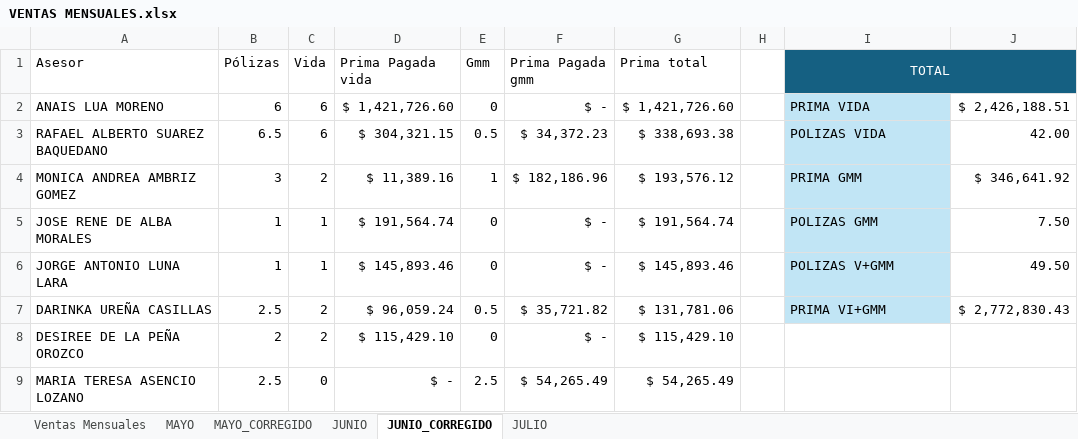
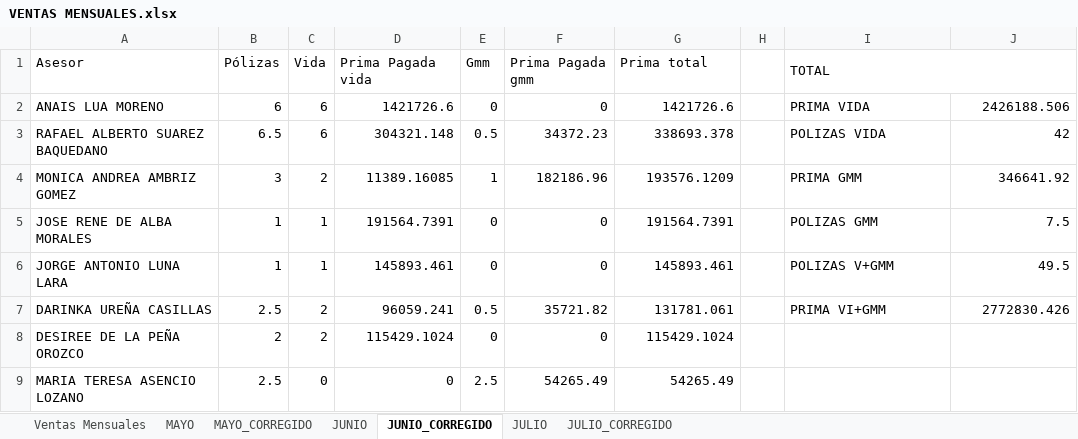
Before and after one commit to davalosdiego833/paneldecampanas, an Excel workbook: VENTAS_MENSUALES/VENTAS MENSUALES.xlsx, sheet JUNIO_CORREGIDO, drawn as a sheet; only a part is shown; values as stored, in another font and other column widths than the file's, no borders; the diff covers the shown part only; the diff names each change by its address in the sheet, - before the commit and + after, or states it on an @@ line.

```diff
--- a/VENTAS_MENSUALES/VENTAS MENSUALES.xlsx (sheet JUNIO_CORREGIDO)
+++ b/VENTAS_MENSUALES/VENTAS MENSUALES.xlsx (sheet JUNIO_CORREGIDO)
+sheet tab: JULIO_CORREGIDO
-I1:J1 fill: #156082
+I1:J1 fill: none
@@ I1 text colour: #FFFFFF → black, alignment: center → left @@
-D2 (Prima Pagada vida): $ 1,421,726.60
+D2 (Prima Pagada vida): 1421726.6
-F2 (Prima Pagada gmm): $ -
+F2 (Prima Pagada gmm): 0
-G2 (Prima total): $ 1,421,726.60
+G2 (Prima total): 1421726.6
-I2:I7 fill: #C1E5F5
+I2:I7 fill: none
-J2: $ 2,426,188.51
+J2: 2426188.506
-D3 (Prima Pagada vida): $ 304,321.15
+D3 (Prima Pagada vida): 304321.148
-F3 (Prima Pagada gmm): $ 34,372.23
+F3 (Prima Pagada gmm): 34372.23
-G3 (Prima total): $ 338,693.38
+G3 (Prima total): 338693.378
-J3: 42.00
+J3: 42
-D4 (Prima Pagada vida): $ 11,389.16
+D4 (Prima Pagada vida): 11389.16085
-F4 (Prima Pagada gmm): $ 182,186.96
+F4 (Prima Pagada gmm): 182186.96
-G4 (Prima total): $ 193,576.12
+G4 (Prima total): 193576.1209
-J4: $ 346,641.92
+J4: 346641.92
-D5 (Prima Pagada vida): $ 191,564.74
+D5 (Prima Pagada vida): 191564.7391
-F5:F6 (Prima Pagada gmm): $ -
+F5:F6 (Prima Pagada gmm): 0
-G5 (Prima total): $ 191,564.74
+G5 (Prima total): 191564.7391
-J5: 7.50
+J5: 7.5
-D6 (Prima Pagada vida): $ 145,893.46
+D6 (Prima Pagada vida): 145893.461
-G6 (Prima total): $ 145,893.46
+G6 (Prima total): 145893.461
-J6: 49.50
+J6: 49.5
-D7 (Prima Pagada vida): $ 96,059.24
+D7 (Prima Pagada vida): 96059.241
-F7 (Prima Pagada gmm): $ 35,721.82
+F7 (Prima Pagada gmm): 35721.82
-G7 (Prima total): $ 131,781.06
+G7 (Prima total): 131781.061
-J7: $ 2,772,830.43
+J7: 2772830.426
-D8 (Prima Pagada vida): $ 115,429.10
+D8 (Prima Pagada vida): 115429.1024
-F8 (Prima Pagada gmm): $ -
+F8 (Prima Pagada gmm): 0
-G8 (Prima total): $ 115,429.10
+G8 (Prima total): 115429.1024
-D9 (Prima Pagada vida): $ -
+D9 (Prima Pagada vida): 0
-F9 (Prima Pagada gmm): $ 54,265.49
+F9 (Prima Pagada gmm): 54265.49
-G9 (Prima total): $ 54,265.49
+G9 (Prima total): 54265.49
```
Also changed, not shown: 108 edited cells and cell formats elsewhere in this sheet, sheet Ventas Mensuales, sheet JUNIO, sheet MAYO, sheet JULIO, sheet MAYO_CORREGIDO, formulas that keep their value, hidden cells, charts or pictures, administrador/pagado_emitidido/pagado_emitido.xlsx, administrador/pagado_emitidido/pagado_emitido_reclutas.xlsx, 8 other files.
